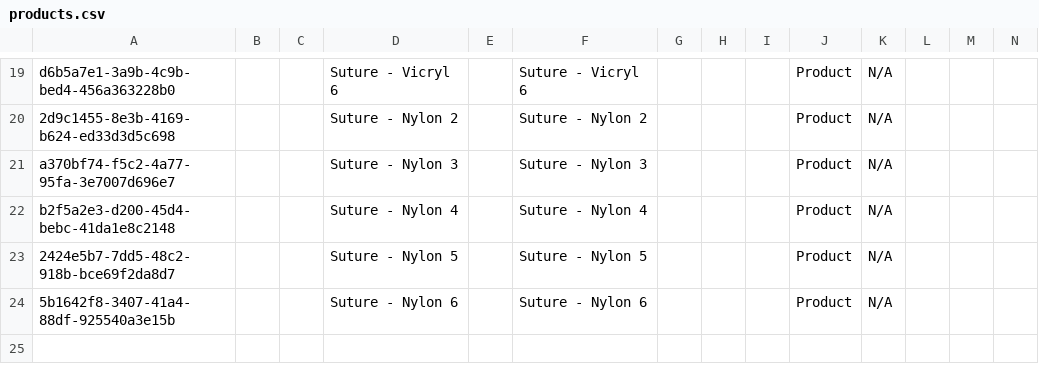
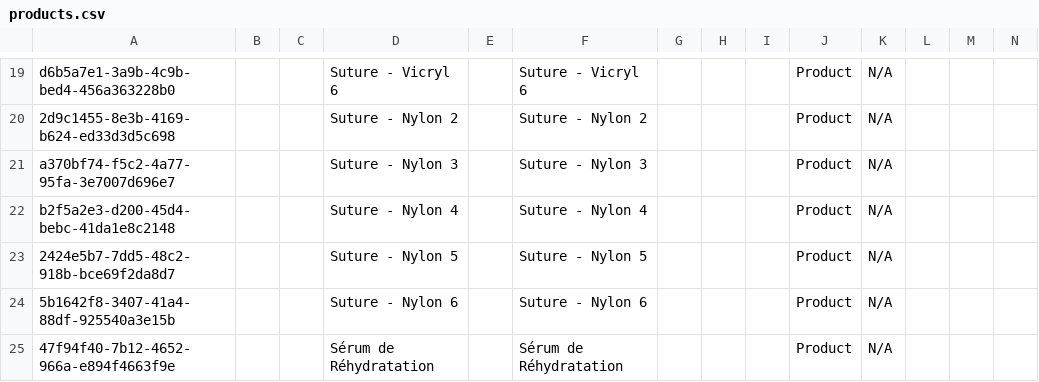
Before and after one commit to mekomsolutions/openmrs-config-haiti, a CSV file: configuration/concepts/products.csv, drawn as a sheet; only a part is shown, gaps mark what is left out; rows hold the shown columns only; the diff names each change by its address in the sheet, - before the commit and + after, or states it on an @@ line.

```diff
--- a/configuration/concepts/products.csv
+++ b/configuration/concepts/products.csv
+row 25: 47f94f40-7b12-4652-966a-e894f4663f9e |  |  | Sérum de Réhydratation |  | Sérum de Réhydratation |  |  |  | Product | N/A
```
Also changed, not shown: configuration/concepts/drugs_concepts.csv, configuration/drugs/drugs.csv.
